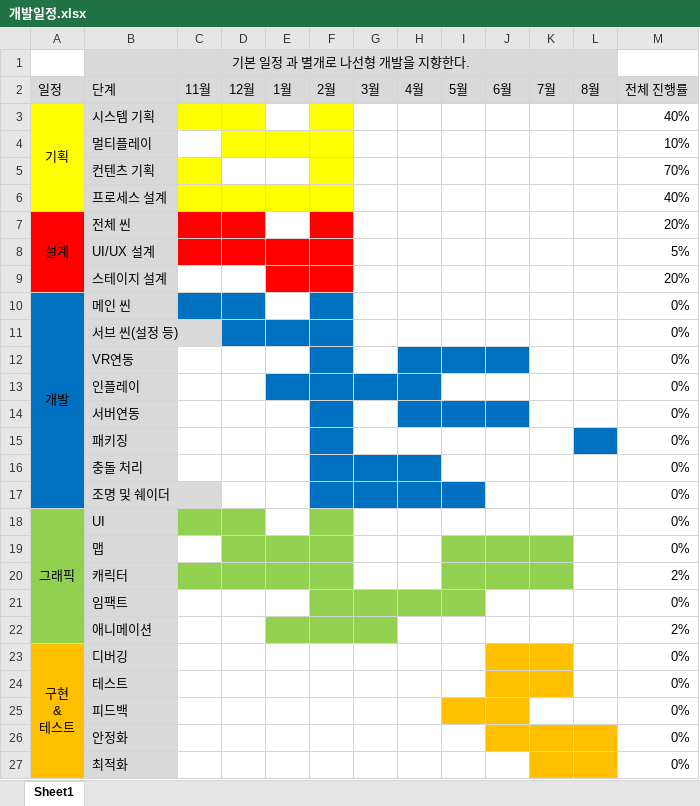
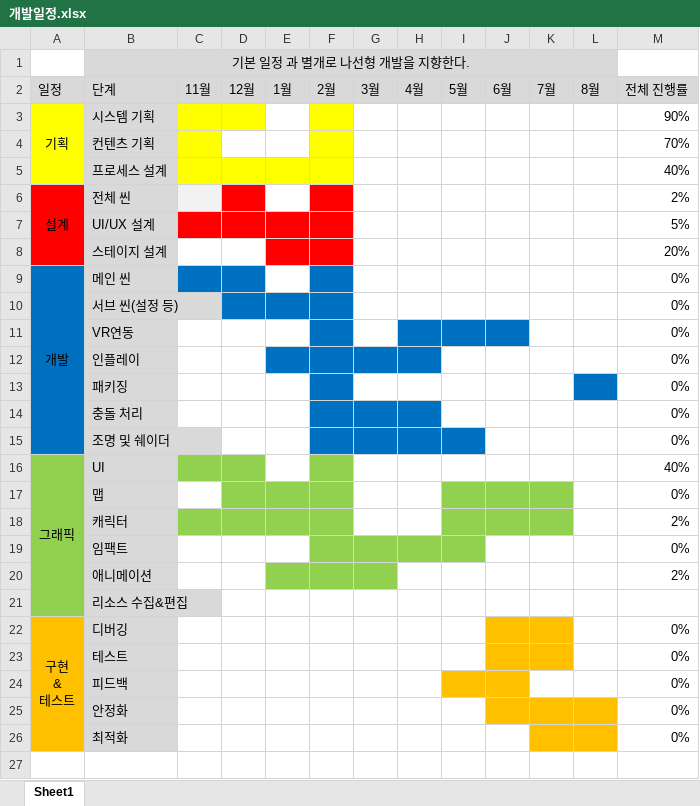
Before and after one commit to wooloves39/Final_Mission_Path2, an Excel workbook: Final_Mission/기획서/개발일정.xlsx, sheet Sheet1, drawn as a sheet; values as stored, in another font and other column widths than the file's, no borders; removed rows and columns are numbered as before the commit, all else as after; the diff names each change by its address in the sheet, - before the commit and + after, or states it on an @@ line.

```diff
--- a/Final_Mission/기획서/개발일정.xlsx (sheet Sheet1)
+++ b/Final_Mission/기획서/개발일정.xlsx (sheet Sheet1)
-M3: 40%
+M3: 90%
-row 4:  | 멀티플레이 |  |  |  |  |  |  |  |  |  |  | 10%
-C6 fill: #FF0000
+C6 fill: #F2F2F2
-M6: 20%
+M6: 2%
-row 14:  | 서버연동 |  |  |  |  |  |  |  |  |  |  | 0%
-M16: 0%
+M16: 40%
+row 21:  | 리소스 수집&편집
```
Also changed, not shown: 3 other files.
